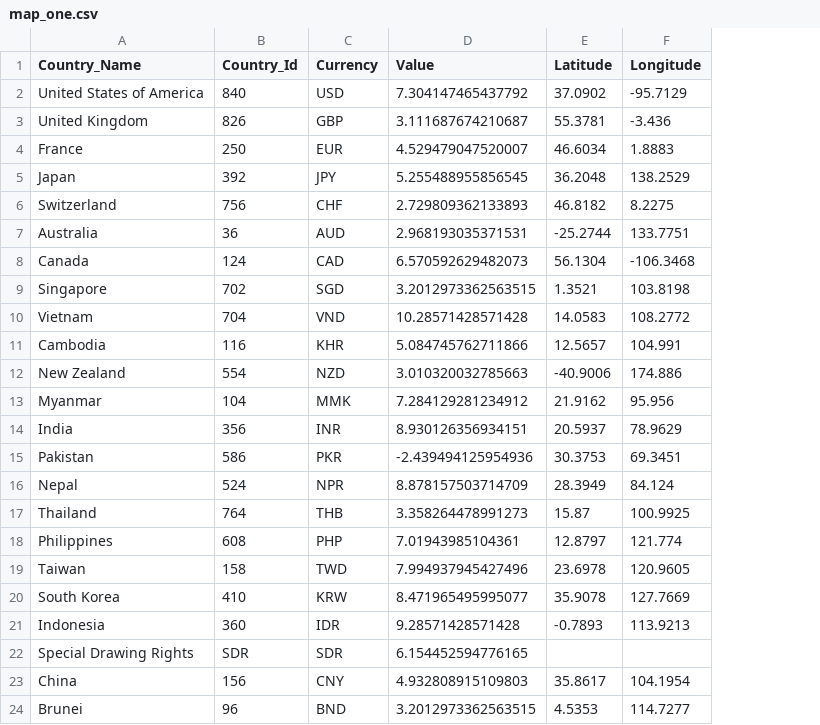
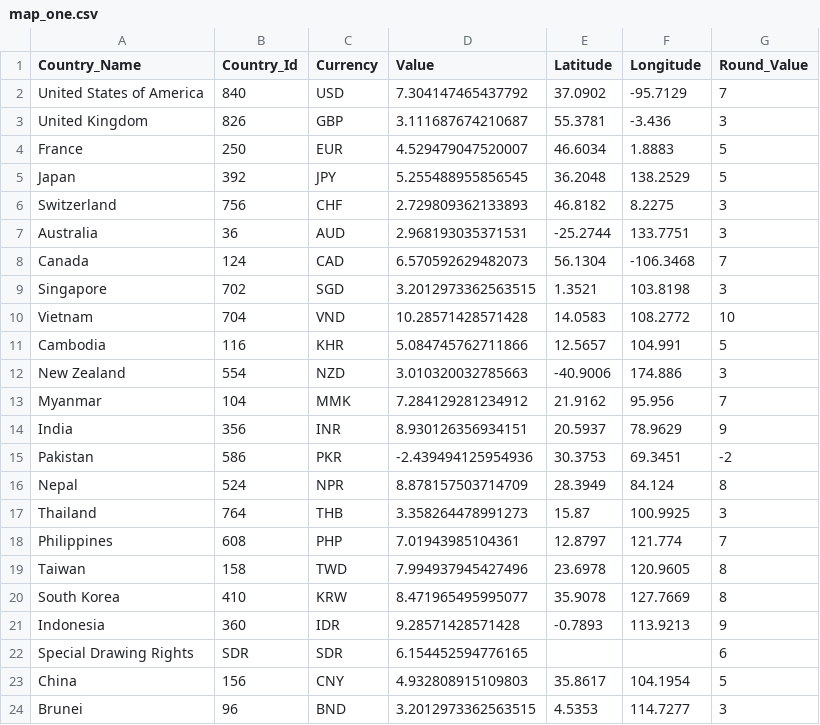
Before and after one commit to tanChicken/assignment2, a CSV file: map_one.csv, drawn as a sheet; the diff names each change by its address in the sheet, - before the commit and + after, or states it on an @@ line.

Commit message:
test data value

```diff
--- a/map_one.csv
+++ b/map_one.csv
+column G (Round_Value), rows 2-24: 7 | 3 | 5 | 5 | 3 | 3 | 7 | 3 | 10 | 5 | 3 | 7 | 9 | -2 | 8 | 3 | 7 | 8 | 8 | 9 | 6 | 5 | 3
```
Also changed, not shown: 1 other file.
